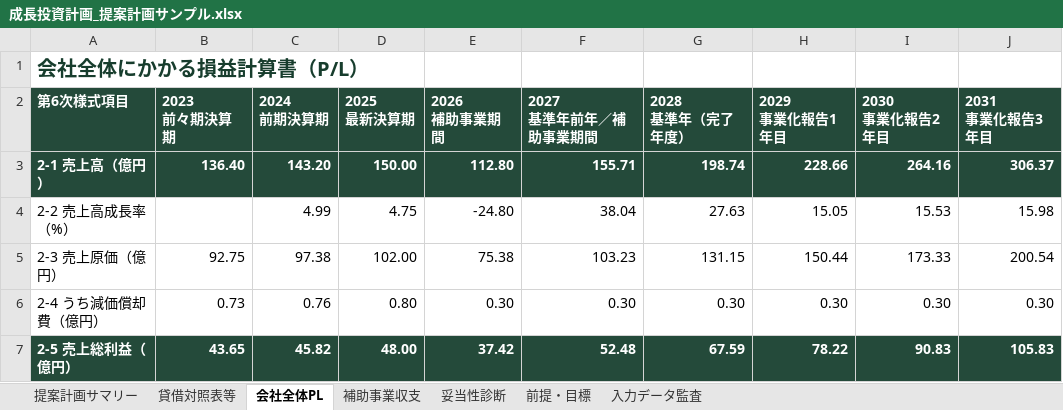
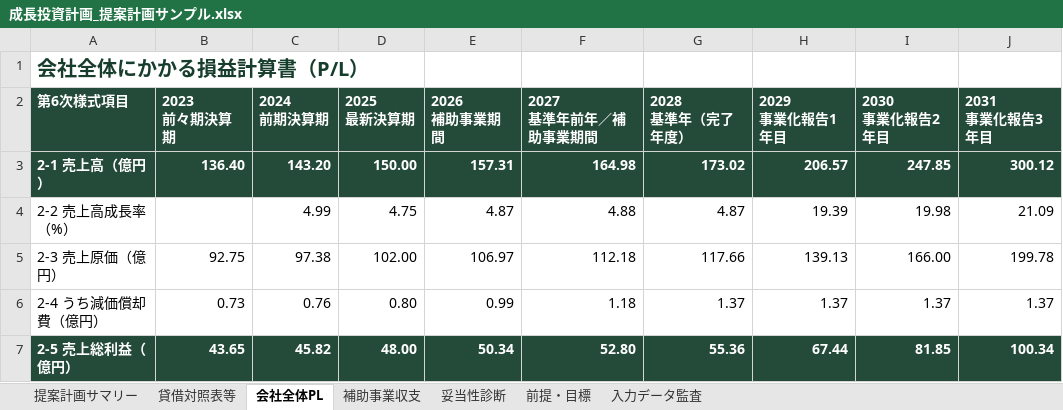
Before and after one commit to tyaso777/japan-subsidy-data, an Excel workbook: 補助金/大規模成長投資補助金/planning_model/examples/成長投資計画_提案計画サンプル.xlsx, sheet 会社全体PL, drawn as a sheet; only a part is shown; values as stored, in another font and other column widths than the file's, no borders; the diff covers the shown part only; the diff names each change by its address in the sheet, - before the commit and + after, or states it on an @@ line.

```diff
--- a/補助金/大規模成長投資補助金/planning_model/examples/成長投資計画_提案計画サンプル.xlsx (sheet 会社全体PL)
+++ b/補助金/大規模成長投資補助金/planning_model/examples/成長投資計画_提案計画サンプル.xlsx (sheet 会社全体PL)
-E3 (2026 補助事業期間): 112.80
+E3 (2026 補助事業期間): 157.31
-F3 (2027 基準年前年／補助事業期間): 155.71
+F3 (2027 基準年前年／補助事業期間): 164.98
-G3 (2028 基準年（完了年度）): 198.74
+G3 (2028 基準年（完了年度）): 173.02
-H3 (2029 事業化報告1年目): 228.66
+H3 (2029 事業化報告1年目): 206.57
-I3 (2030 事業化報告2年目): 264.16
+I3 (2030 事業化報告2年目): 247.85
-J3 (2031 事業化報告3年目): 306.37
+J3 (2031 事業化報告3年目): 300.12
-E4 (2026 補助事業期間): -24.80
+E4 (2026 補助事業期間): 4.87
-F4 (2027 基準年前年／補助事業期間): 38.04
+F4 (2027 基準年前年／補助事業期間): 4.88
-G4 (2028 基準年（完了年度）): 27.63
+G4 (2028 基準年（完了年度）): 4.87
-H4 (2029 事業化報告1年目): 15.05
+H4 (2029 事業化報告1年目): 19.39
-I4 (2030 事業化報告2年目): 15.53
+I4 (2030 事業化報告2年目): 19.98
-J4 (2031 事業化報告3年目): 15.98
+J4 (2031 事業化報告3年目): 21.09
-E5 (2026 補助事業期間): 75.38
+E5 (2026 補助事業期間): 106.97
-F5 (2027 基準年前年／補助事業期間): 103.23
+F5 (2027 基準年前年／補助事業期間): 112.18
-G5 (2028 基準年（完了年度）): 131.15
+G5 (2028 基準年（完了年度）): 117.66
-H5 (2029 事業化報告1年目): 150.44
+H5 (2029 事業化報告1年目): 139.13
-I5 (2030 事業化報告2年目): 173.33
+I5 (2030 事業化報告2年目): 166.00
-J5 (2031 事業化報告3年目): 200.54
+J5 (2031 事業化報告3年目): 199.78
-E6 (2026 補助事業期間): 0.30
+E6 (2026 補助事業期間): 0.99
-F6 (2027 基準年前年／補助事業期間): 0.30
+F6 (2027 基準年前年／補助事業期間): 1.18
-G6 (2028 基準年（完了年度）): 0.30
+G6 (2028 基準年（完了年度）): 1.37
-H6 (2029 事業化報告1年目): 0.30
+H6 (2029 事業化報告1年目): 1.37
-I6 (2030 事業化報告2年目): 0.30
+I6 (2030 事業化報告2年目): 1.37
-J6 (2031 事業化報告3年目): 0.30
+J6 (2031 事業化報告3年目): 1.37
-E7 (2026 補助事業期間): 37.42
+E7 (2026 補助事業期間): 50.34
-F7 (2027 基準年前年／補助事業期間): 52.48
+F7 (2027 基準年前年／補助事業期間): 52.80
-G7 (2028 基準年（完了年度）): 67.59
+G7 (2028 基準年（完了年度）): 55.36
-H7 (2029 事業化報告1年目): 78.22
+H7 (2029 事業化報告1年目): 67.44
-I7 (2030 事業化報告2年目): 90.83
+I7 (2030 事業化報告2年目): 81.85
-J7 (2031 事業化報告3年目): 105.83
+J7 (2031 事業化報告3年目): 100.34
```
Also changed, not shown: 167 edited cells elsewhere in this sheet, sheet 妥当性診断, sheet 補助事業収支, sheet 入力データ監査, sheet 前提・目標, sheet 提案計画サマリー, 補助金/大規模成長投資補助金/planning_model/examples/成長投資計画_提案計画サンプル_基準年売上開始.xlsx, 7 other files.
